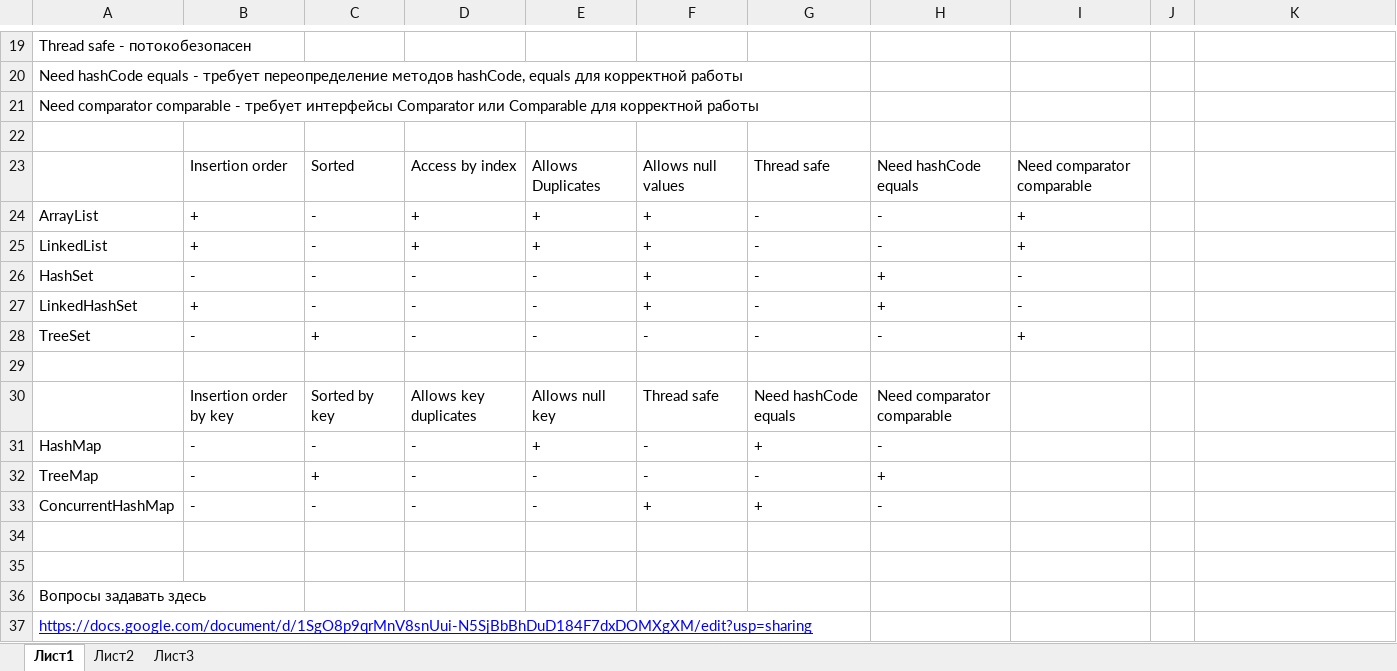
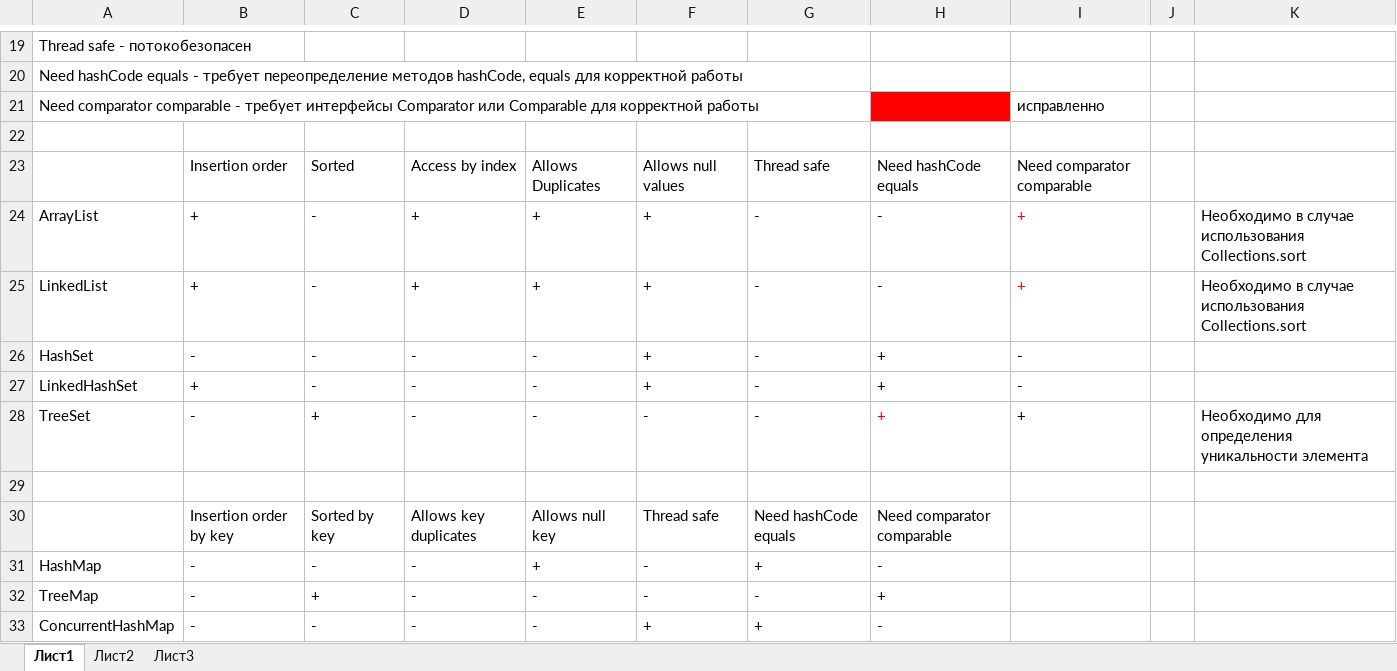
Before and after one commit to PoulV/Home-Task-Epam, an Excel workbook: Pavel_Vasilev_Collections_Test/Home Task Collections.xlsx, sheet Лист1, drawn as a sheet; only a part is shown, gaps mark what is left out; the shorter side is filled out with more unchanged rows; values as stored, in another font and other column widths than the file's, no borders; the diff names each change by its address in the sheet, - before the commit and + after, or states it on an @@ line.

Commit message:
Update Home Task Collections.xlsx change 3 answers and write reason in red color

```diff
--- a/Pavel_Vasilev_Collections_Test/Home Task Collections.xlsx (sheet Лист1)
+++ b/Pavel_Vasilev_Collections_Test/Home Task Collections.xlsx (sheet Лист1)
-H21 fill: none
+H21 fill: #FF0000
-I21: (empty)
+I21: исправленно
-I24:I25 text colour: black
+I24:I25 text colour: #FF0000
-K24:K25: (empty)
+K24:K25: Необходимо в случае использования Collections.sort
-H28: -
+H28: +
-H28 text colour: black
+H28 text colour: #FF0000
-K28: (empty)
+K28: Необходимо для определения уникальности элемента
```
